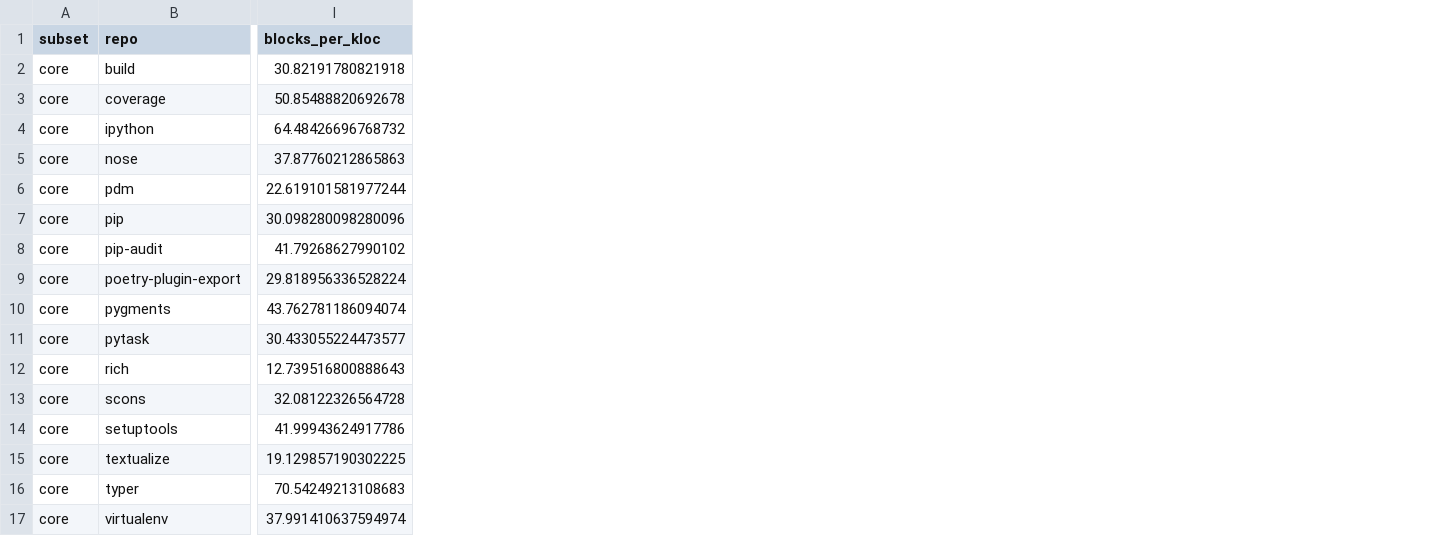
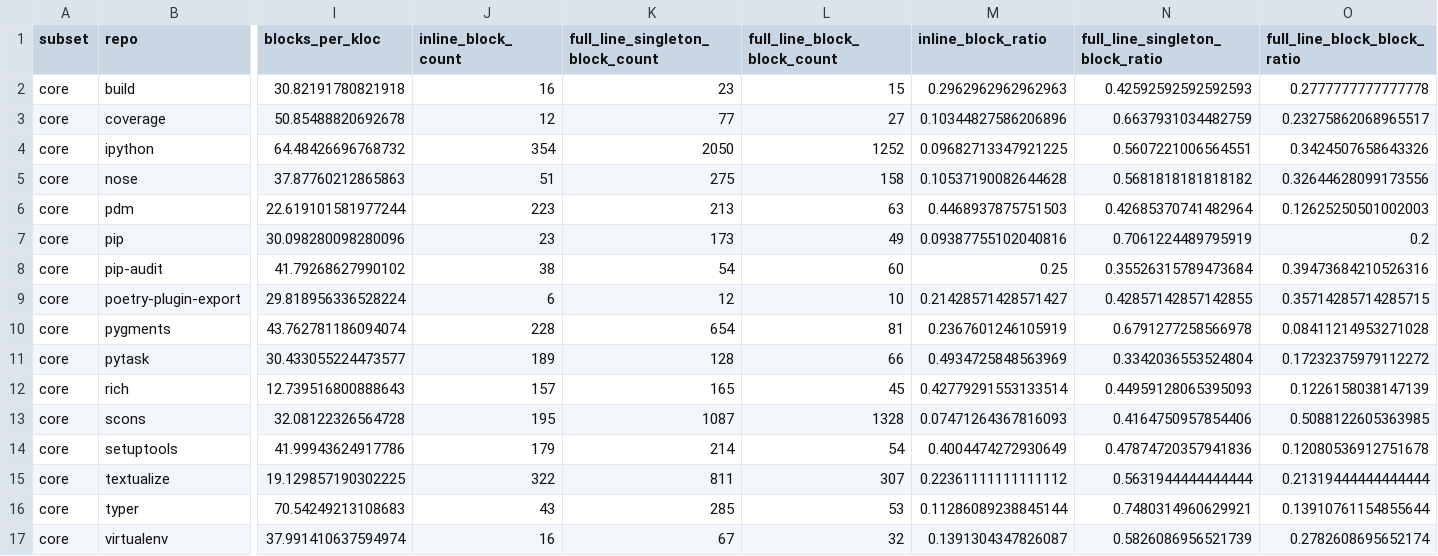
Before and after one commit to mikegaravani/py-comment-evolution, a CSV file: results/core/density/repo_level_density.csv, drawn as a sheet; only a part is shown, gaps mark what is left out; the diff names each change by its address in the sheet, - before the commit and + after, or states it on an @@ line.

Commit message:
add block kind data

```diff
--- a/results/core/density/repo_level_density.csv
+++ b/results/core/density/repo_level_density.csv
+column J (inline_block_count), rows 2-17: 16 | 12 | 354 | 51 | 223 | 23 | 38 | 6 | 228 | 189 | 157 | 195 | 179 | 322 | 43 | 16
+column K (full_line_singleton_block_count), rows 2-17: 23 | 77 | 2050 | 275 | 213 | 173 | 54 | 12 | 654 | 128 | 165 | 1087 | 214 | 811 | 285 | 67
+column L (full_line_block_block_count), rows 2-17: 15 | 27 | 1252 | 158 | 63 | 49 | 60 | 10 | 81 | 66 | 45 | 1328 | 54 | 307 | 53 | 32
+column M (inline_block_ratio), rows 2-17: 0.2962962962962963 | 0.10344827586206896 | 0.09682713347921225 | 0.10537190082644628 | 0.4468937875751503 | 0.09387755102040816 | 0.25 | 0.21428571428571427 | 0.2367601246105919 | 0.4934725848563969 | 0.42779291553133514 | 0.07471264367816093 | 0.4004474272930649 | 0.22361111111111112 | 0.11286089238845144 | 0.1391304347826087
+column N (full_line_singleton_block_ratio), rows 2-17: 0.42592592592592593 | 0.6637931034482759 | 0.5607221006564551 | 0.5681818181818182 | 0.42685370741482964 | 0.7061224489795919 | 0.35526315789473684 | 0.42857142857142855 | 0.6791277258566978 | 0.3342036553524804 | 0.44959128065395093 | 0.4164750957854406 | 0.47874720357941836 | 0.5631944444444444 | 0.7480314960629921 | 0.5826086956521739
+column O (full_line_block_block_ratio), rows 2-17: 0.2777777777777778 | 0.23275862068965517 | 0.3424507658643326 | 0.32644628099173556 | 0.12625250501002003 | 0.2 | 0.39473684210526316 | 0.35714285714285715 | 0.08411214953271028 | 0.17232375979112272 | 0.1226158038147139 | 0.5088122605363985 | 0.12080536912751678 | 0.21319444444444444 | 0.13910761154855644 | 0.2782608695652174
```
Also changed, not shown: results/core/density/group_level_density.csv, 2 other files.
